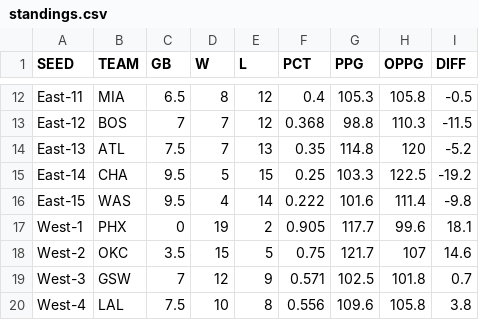
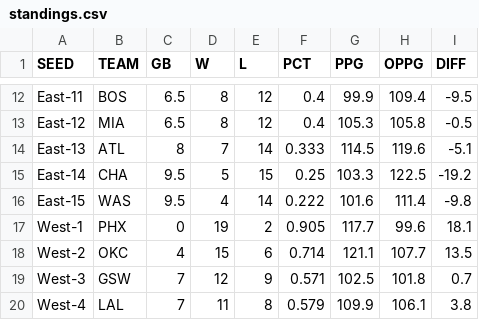
Before and after one commit to bshk93/nothing-but-stats, a CSV file: files/standings.csv, drawn as a sheet; only a part is shown, gaps mark what is left out; the diff covers the shown part only; the diff names each change by its address in the sheet, - before the commit and + after, or states it on an @@ line.

```diff
--- a/files/standings.csv
+++ b/files/standings.csv
-B12 (TEAM): MIA
+B12 (TEAM): BOS
-G12 (PPG): 105.3
+G12 (PPG): 99.9
-H12 (OPPG): 105.8
+H12 (OPPG): 109.4
-I12 (DIFF): -0.5
+I12 (DIFF): -9.5
-B13 (TEAM): BOS
+B13 (TEAM): MIA
-C13 (GB): 7
+C13 (GB): 6.5
-D13 (W): 7
+D13 (W): 8
-F13 (PCT): 0.368
+F13 (PCT): 0.4
-G13 (PPG): 98.8
+G13 (PPG): 105.3
-H13 (OPPG): 110.3
+H13 (OPPG): 105.8
-I13 (DIFF): -11.5
+I13 (DIFF): -0.5
-C14 (GB): 7.5
+C14 (GB): 8
-E14 (L): 13
+E14 (L): 14
-F14 (PCT): 0.35
+F14 (PCT): 0.333
-G14 (PPG): 114.8
+G14 (PPG): 114.5
-H14 (OPPG): 120
+H14 (OPPG): 119.6
-I14 (DIFF): -5.2
+I14 (DIFF): -5.1
-C18 (GB): 3.5
+C18 (GB): 4
-E18 (L): 5
+E18 (L): 6
-F18 (PCT): 0.75
+F18 (PCT): 0.714
-G18 (PPG): 121.7
+G18 (PPG): 121.1
-H18 (OPPG): 107
+H18 (OPPG): 107.7
-I18 (DIFF): 14.6
+I18 (DIFF): 13.5
-C20 (GB): 7.5
+C20 (GB): 7
-D20 (W): 10
+D20 (W): 11
-F20 (PCT): 0.556
+F20 (PCT): 0.579
-G20 (PPG): 109.6
+G20 (PPG): 109.9
-H20 (OPPG): 105.8
+H20 (OPPG): 106.1
```
Also changed, not shown: 86 edited cells elsewhere in this file, 8 other files.
